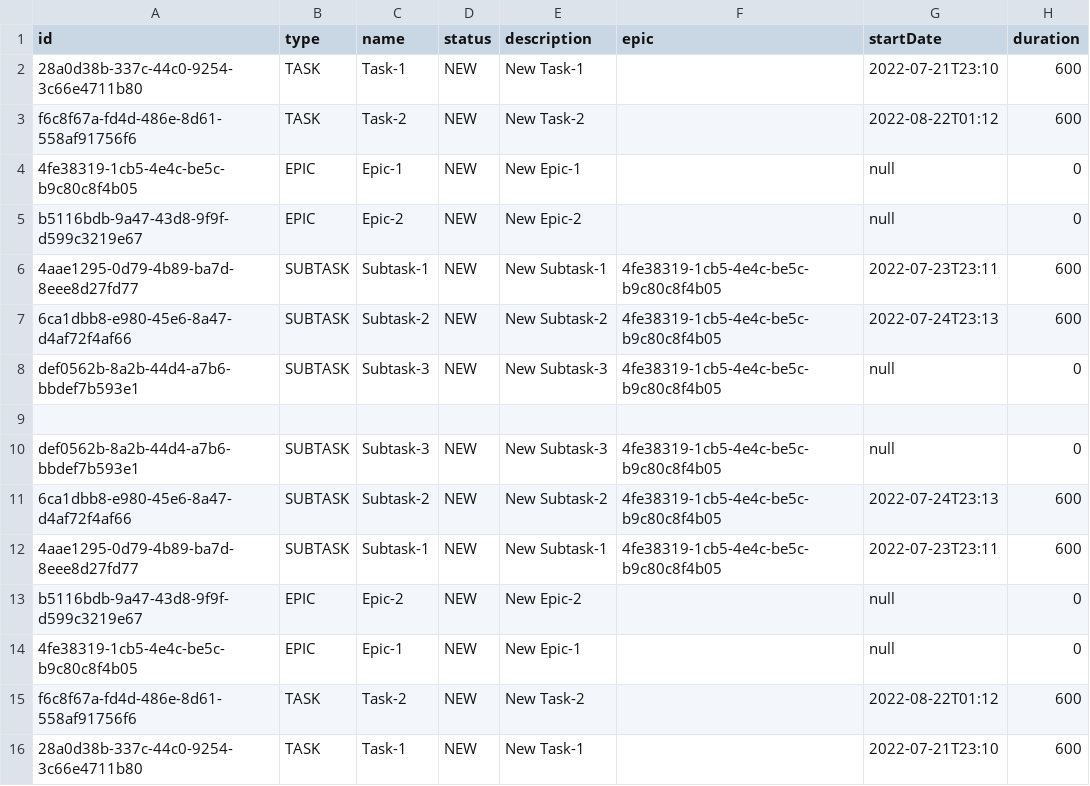
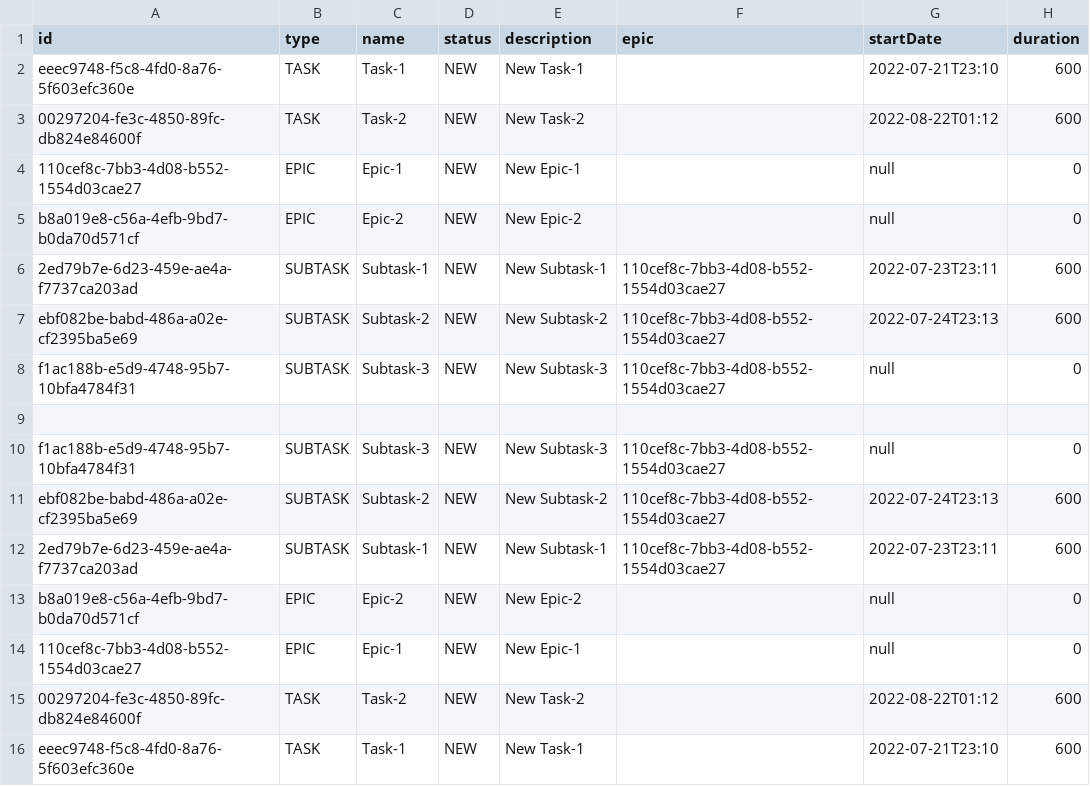
Before and after one commit to Militskiy/java-kanban, a CSV file: src/main/java/data/savedState.csv, drawn as a sheet.

```diff
--- a/src/main/java/data/savedState.csv
+++ b/src/main/java/data/savedState.csv
@@ -1,16 +1,16 @@
 id,type,name,status,description,epic,startDate,duration
-28a0d38b-337c-44c0-9254-3c66e4711b80,TASK,Task-1,NEW,New Task-1,,2022-07-21T23:10,600
-f6c8f67a-fd4d-486e-8d61-558af91756f6,TASK,Task-2,NEW,New Task-2,,2022-08-22T01:12,600
-4fe38319-1cb5-4e4c-be5c-b9c80c8f4b05,EPIC,Epic-1,NEW,New Epic-1,,null,0
-b5116bdb-9a47-43d8-9f9f-d599c3219e67,EPIC,Epic-2,NEW,New Epic-2,,null,0
-4aae1295-0d79-4b89-ba7d-8eee8d27fd77,SUBTASK,Subtask-1,NEW,New Subtask-1,4fe38319-1cb5-4e4c-be5c-b9c80c8f4b05,2022-07-23T23:11,600
-6ca1dbb8-e980-45e6-8a47-d4af72f4af66,SUBTASK,Subtask-2,NEW,New Subtask-2,4fe38319-1cb5-4e4c-be5c-b9c80c8f4b05,2022-07-24T23:13,600
-def0562b-8a2b-44d4-a7b6-bbdef7b593e1,SUBTASK,Subtask-3,NEW,New Subtask-3,4fe38319-1cb5-4e4c-be5c-b9c80c8f4b05,null,0
+eeec9748-f5c8-4fd0-8a76-5f603efc360e,TASK,Task-1,NEW,New Task-1,,2022-07-21T23:10,600
+00297204-fe3c-4850-89fc-db824e84600f,TASK,Task-2,NEW,New Task-2,,2022-08-22T01:12,600
+110cef8c-7bb3-4d08-b552-1554d03cae27,EPIC,Epic-1,NEW,New Epic-1,,null,0
+b8a019e8-c56a-4efb-9bd7-b0da70d571cf,EPIC,Epic-2,NEW,New Epic-2,,null,0
+2ed79b7e-6d23-459e-ae4a-f7737ca203ad,SUBTASK,Subtask-1,NEW,New Subtask-1,110cef8c-7bb3-4d08-b552-1554d03cae27,2022-07-23T23:11,600
+ebf082be-babd-486a-a02e-cf2395ba5e69,SUBTASK,Subtask-2,NEW,New Subtask-2,110cef8c-7bb3-4d08-b552-1554d03cae27,2022-07-24T23:13,600
+f1ac188b-e5d9-4748-95b7-10bfa4784f31,SUBTASK,Subtask-3,NEW,New Subtask-3,110cef8c-7bb3-4d08-b552-1554d03cae27,null,0
 
-def0562b-8a2b-44d4-a7b6-bbdef7b593e1,SUBTASK,Subtask-3,NEW,New Subtask-3,4fe38319-1cb5-4e4c-be5c-b9c80c8f4b05,null,0
-6ca1dbb8-e980-45e6-8a47-d4af72f4af66,SUBTASK,Subtask-2,NEW,New Subtask-2,4fe38319-1cb5-4e4c-be5c-b9c80c8f4b05,2022-07-24T23:13,600
-4aae1295-0d79-4b89-ba7d-8eee8d27fd77,SUBTASK,Subtask-1,NEW,New Subtask-1,4fe38319-1cb5-4e4c-be5c-b9c80c8f4b05,2022-07-23T23:11,600
-b5116bdb-9a47-43d8-9f9f-d599c3219e67,EPIC,Epic-2,NEW,New Epic-2,,null,0
-4fe38319-1cb5-4e4c-be5c-b9c80c8f4b05,EPIC,Epic-1,NEW,New Epic-1,,null,0
-f6c8f67a-fd4d-486e-8d61-558af91756f6,TASK,Task-2,NEW,New Task-2,,2022-08-22T01:12,600
-28a0d38b-337c-44c0-9254-3c66e4711b80,TASK,Task-1,NEW,New Task-1,,2022-07-21T23:10,600
+f1ac188b-e5d9-4748-95b7-10bfa4784f31,SUBTASK,Subtask-3,NEW,New Subtask-3,110cef8c-7bb3-4d08-b552-1554d03cae27,null,0
+ebf082be-babd-486a-a02e-cf2395ba5e69,SUBTASK,Subtask-2,NEW,New Subtask-2,110cef8c-7bb3-4d08-b552-1554d03cae27,2022-07-24T23:13,600
+2ed79b7e-6d23-459e-ae4a-f7737ca203ad,SUBTASK,Subtask-1,NEW,New Subtask-1,110cef8c-7bb3-4d08-b552-1554d03cae27,2022-07-23T23:11,600
+b8a019e8-c56a-4efb-9bd7-b0da70d571cf,EPIC,Epic-2,NEW,New Epic-2,,null,0
+110cef8c-7bb3-4d08-b552-1554d03cae27,EPIC,Epic-1,NEW,New Epic-1,,null,0
+00297204-fe3c-4850-89fc-db824e84600f,TASK,Task-2,NEW,New Task-2,,2022-08-22T01:12,600
+eeec9748-f5c8-4fd0-8a76-5f603efc360e,TASK,Task-1,NEW,New Task-1,,2022-07-21T23:10,600
```
Also changed, not shown: 7 other files.
